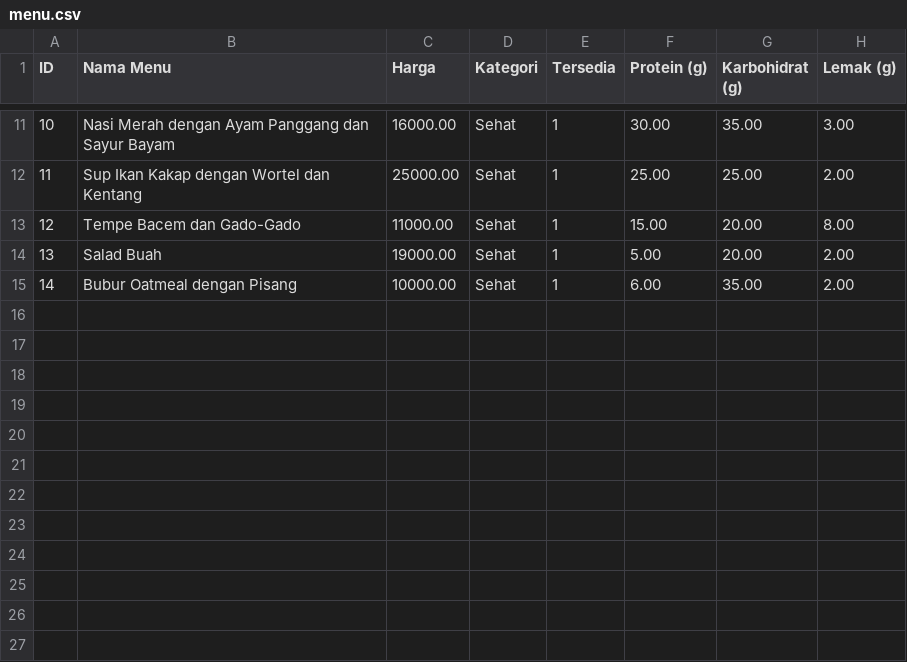
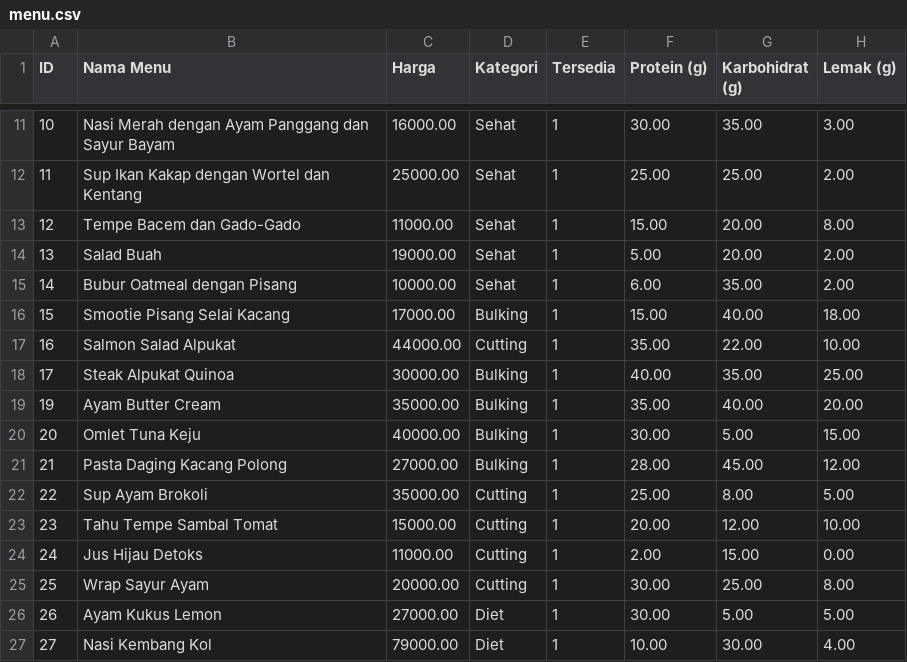
Before and after one commit to randkurn/kenyangGizi, a CSV file: menu.csv, drawn as a sheet; only a part is shown, gaps mark what is left out.

Commit message:
Menambahkan menu

```diff
--- a/menu.csv
+++ b/menu.csv
@@ -15 +15,13 @@ ID;Nama Menu;Harga;Kategori;Tersedia;Protein (g);Karbohidrat (g);Lemak (g)
 14;Bubur Oatmeal dengan Pisang;10000.00;Sehat;1;6.00;35.00;2.00
+15;Smootie Pisang Selai Kacang;17000.00;Bulking;1;15.00;40.00;18.00
+16;Salmon Salad Alpukat;44000.00;Cutting;1;35.00;22.00;10.00
+17;Steak Alpukat Quinoa;30000.00;Bulking;1;40.00;35.00;25.00
+19;Ayam Butter Cream;35000.00;Bulking;1;35.00;40.00;20.00
+20;Omlet Tuna Keju;40000.00;Bulking;1;30.00;5.00;15.00
+21;Pasta Daging Kacang Polong;27000.00;Bulking;1;28.00;45.00;12.00
+22;Sup Ayam Brokoli;35000.00;Cutting;1;25.00;8.00;5.00
+23;Tahu Tempe Sambal Tomat;15000.00;Cutting;1;20.00;12.00;10.00
+24;Jus Hijau Detoks;11000.00;Cutting;1;2.00;15.00;0.00
+25;Wrap Sayur Ayam;20000.00;Cutting;1;30.00;25.00;8.00
+26;Ayam Kukus Lemon;27000.00;Diet;1;30.00;5.00;5.00
+27;Nasi Kembang Kol;79000.00;Diet;1;10.00;30.00;4.00
```
